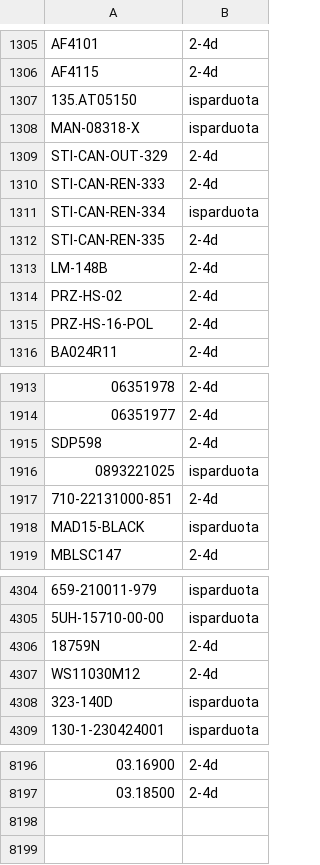
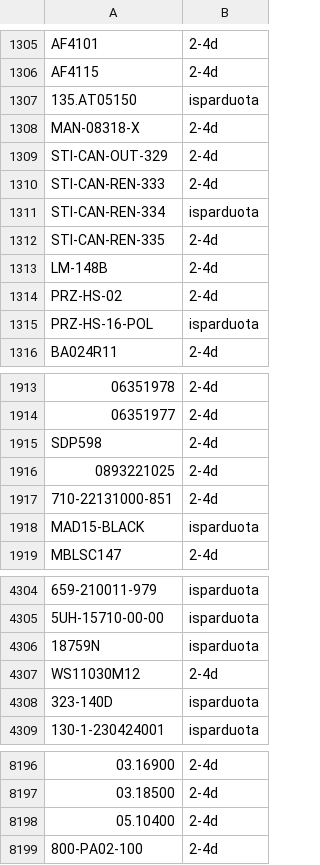
Before and after one commit to Automeskos/mototop-feeds, a CSV file: feeds/warehouse-status.csv, drawn as a sheet; only a part is shown, gaps mark what is left out; the diff covers the shown part only; the diff names each change by its address in the sheet, - before the commit and + after, or states it on an @@ line.

```diff
--- a/feeds/warehouse-status.csv
+++ b/feeds/warehouse-status.csv
-B1308: isparduota
+B1308: 2-4d
-B1315: 2-4d
+B1315: isparduota
-B1916: isparduota
+B1916: 2-4d
-B4306: 2-4d
+B4306: isparduota
+row 8198: 05.10400 | 2-4d
+row 8199: 800-PA02-100 | 2-4d
```
Also changed, not shown: 9 edited cells elsewhere in this file, 7 other files.
